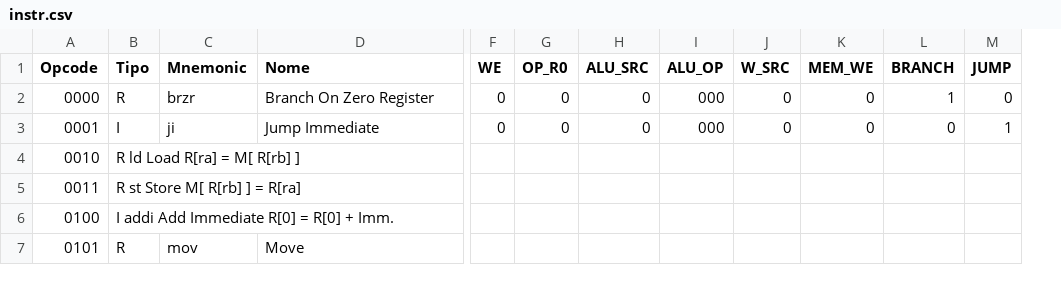
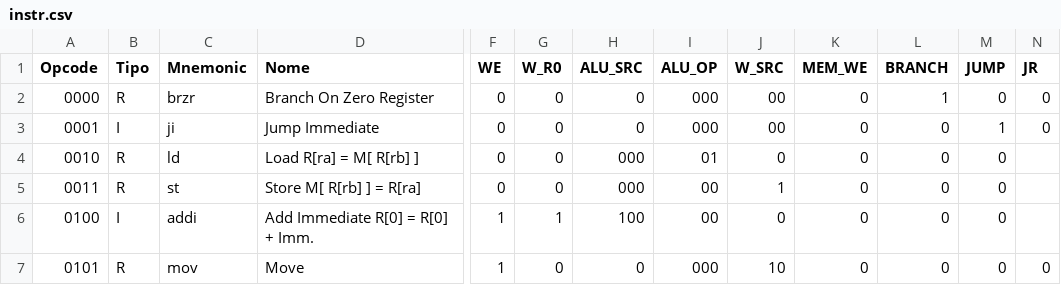
Before and after one commit to Alejandro-bcc/trab2_Arq, a CSV file: instr.csv, drawn as a sheet; only a part is shown, gaps mark what is left out; removed rows and columns are numbered as before the commit, all else as after; the diff covers the shown part only; the diff names each change by its address in the sheet, - before the commit and + after, or states it on an @@ line.

```diff
--- a/instr.csv
+++ b/instr.csv
-column G (OP_R0), rows 2-3: 0 | 0
+column G (W_R0), rows 2-7: 0 | 0 | 0 | 0 | 1 | 0
+column N (JR), rows 2-7: 0 | 0 |  |  |  | 0
-J2:J3 (W_SRC): 0
+J2:J3 (W_SRC): 00
-B4 (Tipo): R ld Load R[ra] = M[ R[rb] ]
+B4 (Tipo): R
-C4 (Mnemonic): (empty)
+C4 (Mnemonic): ld
-D4 (Nome): (empty)
+D4 (Nome): Load R[ra] = M[ R[rb] ]
-F4:F5 (WE): (empty)
+F4:F5 (WE): 0
-H4:H5 (ALU_SRC): (empty)
+H4:H5 (ALU_SRC): 000
-I4 (ALU_OP): (empty)
+I4 (ALU_OP): 01
-J4 (W_SRC): (empty)
+J4 (W_SRC): 0
-K4:K7 (MEM_WE): (empty)
+K4:K7 (MEM_WE): 0
-L4:L7 (BRANCH): (empty)
+L4:L7 (BRANCH): 0
-M4:M7 (JUMP): (empty)
+M4:M7 (JUMP): 0
-B5 (Tipo): R st Store M[ R[rb] ] = R[ra]
+B5 (Tipo): R
-C5 (Mnemonic): (empty)
+C5 (Mnemonic): st
-D5 (Nome): (empty)
+D5 (Nome): Store M[ R[rb] ] = R[ra]
-I5:I6 (ALU_OP): (empty)
+I5:I6 (ALU_OP): 00
-J5 (W_SRC): (empty)
+J5 (W_SRC): 1
-B6 (Tipo): I addi Add Immediate R[0] = R[0] + Imm.
+B6 (Tipo): I
-C6 (Mnemonic): (empty)
+C6 (Mnemonic): addi
-D6 (Nome): (empty)
+D6 (Nome): Add Immediate R[0] = R[0] + Imm.
-F6:F7 (WE): (empty)
+F6:F7 (WE): 1
-H6 (ALU_SRC): (empty)
+H6 (ALU_SRC): 100
-J6 (W_SRC): (empty)
+J6 (W_SRC): 0
-H7 (ALU_SRC): (empty)
+H7 (ALU_SRC): 0
-I7 (ALU_OP): (empty)
+I7 (ALU_OP): 000
-J7 (W_SRC): (empty)
+J7 (W_SRC): 10
```
Also changed, not shown: 75 edited cells elsewhere in this file, 5 other files.
